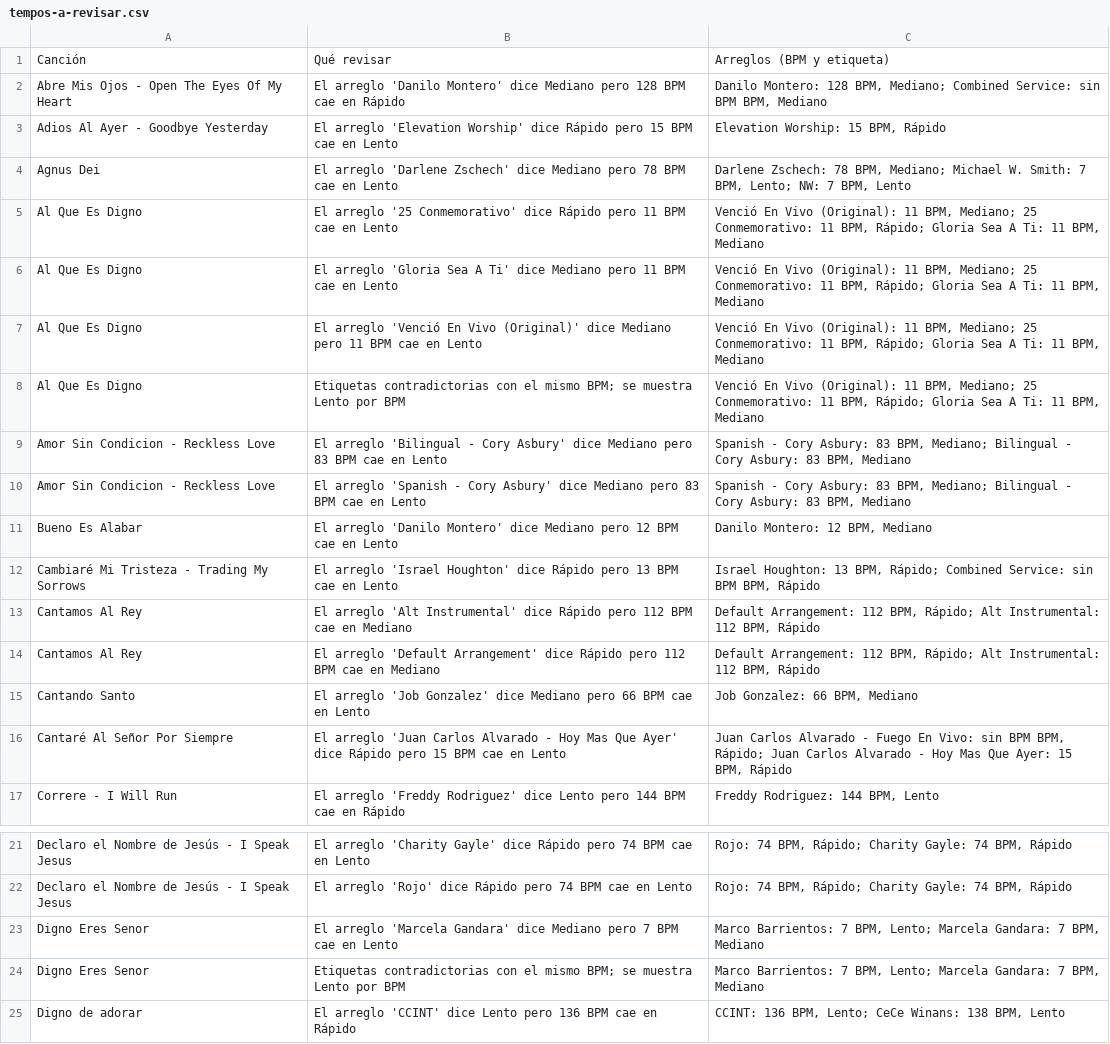
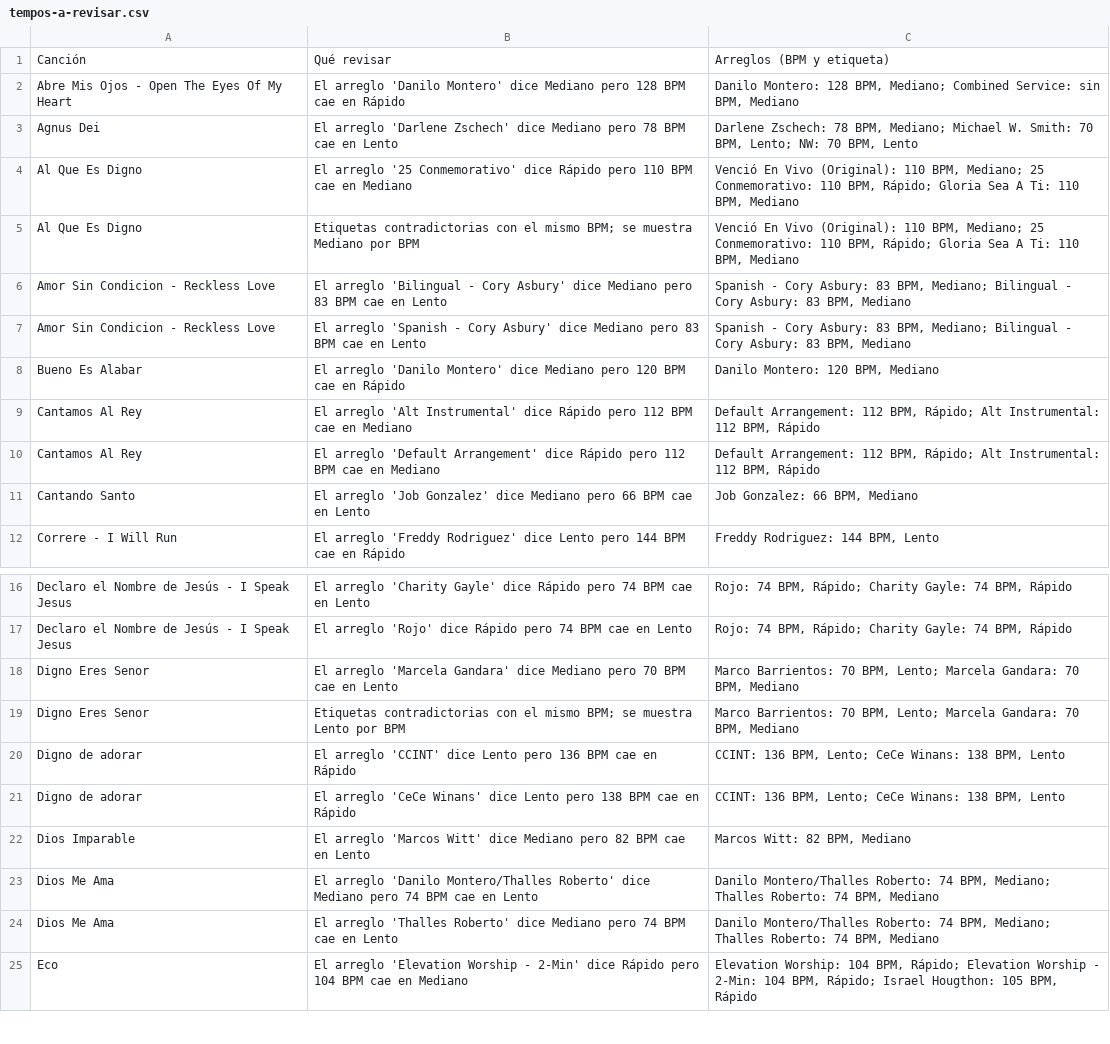
Before and after one commit to danielsc1012/Cancionero, a CSV file: reportes/tempos-a-revisar.csv, drawn as a sheet; only a part is shown, gaps mark what is left out; the shorter side is filled out with more unchanged rows; the diff covers the shown part only.

```diff
--- a/reportes/tempos-a-revisar.csv
+++ b/reportes/tempos-a-revisar.csv
@@ -1,13 +1,9 @@
 Canción,Qué revisar,Arreglos (BPM y etiqueta)
-Abre Mis Ojos - Open The Eyes Of My Heart,El arreglo 'Danilo Montero' dice Mediano pero 128 BPM cae en Rápido,"Danilo Montero: 128 BPM, Mediano; Combined Service: sin BPM BPM, Mediano"
-Adios Al Ayer - Goodbye Yesterday,El arreglo 'Elevation Worship' dice Rápido pero 15 BPM cae en Lento,"Elevation Worship: 15 BPM, Rápido"
-Agnus Dei,El arreglo 'Darlene Zschech' dice Mediano pero 78 BPM cae en Lento,"Darlene Zschech: 78 BPM, Mediano; Michael W. Smith: 7 BPM, Lento; NW: 7 BPM, Lento"
-Al Que Es Digno,El arreglo '25 Conmemorativo' dice Rápido pero 11 BPM cae en Lento,"Venció En Vivo (Original): 11 BPM, Mediano; 25 Conmemorativo: 11 BPM, Rápido; Gloria Sea A Ti: 11 BPM, Mediano"
-Al Que Es Digno,El arreglo 'Gloria Sea A Ti' dice Mediano pero 11 BPM cae en Lento,"Venció En Vivo (Original): 11 BPM, Mediano; 25 Conmemorativo: 11 BPM, Rápido; Gloria Sea A Ti: 11 BPM, Mediano"
-Al Que Es Digno,El arreglo 'Venció En Vivo (Original)' dice Mediano pero 11 BPM cae en Lento,"Venció En Vivo (Original): 11 BPM, Mediano; 25 Conmemorativo: 11 BPM, Rápido; Gloria Sea A Ti: 11 BPM, Mediano"
-Al Que Es Digno,Etiquetas contradictorias con el mismo BPM; se muestra Lento por BPM,"Venció En Vivo (Original): 11 BPM, Mediano; 25 Conmemorativo: 11 BPM, Rápido; Gloria Sea A Ti: 11 BPM, Mediano"
+Abre Mis Ojos - Open The Eyes Of My Heart,El arreglo 'Danilo Montero' dice Mediano pero 128 BPM cae en Rápido,"Danilo Montero: 128 BPM, Mediano; Combined Service: sin BPM, Mediano"
+Agnus Dei,El arreglo 'Darlene Zschech' dice Mediano pero 78 BPM cae en Lento,"Darlene Zschech: 78 BPM, Mediano; Michael W. Smith: 70 BPM, Lento; NW: 70 BPM, Lento"
+Al Que Es Digno,El arreglo '25 Conmemorativo' dice Rápido pero 110 BPM cae en Mediano,"Venció En Vivo (Original): 110 BPM, Mediano; 25 Conmemorativo: 110 BPM, Rápido; Gloria Sea A Ti: 110 BPM, Mediano"
+Al Que Es Digno,Etiquetas contradictorias con el mismo BPM; se muestra Mediano por BPM,"Venció En Vivo (Original): 110 BPM, Mediano; 25 Conmemorativo: 110 BPM, Rápido; Gloria Sea A Ti: 110 BPM, Mediano"
 Amor Sin Condicion - Reckless Love,El arreglo 'Bilingual - Cory Asbury' dice Mediano pero 83 BPM cae en Lento,"Spanish - Cory Asbury: 83 BPM, Mediano; Bilingual - Cory Asbury: 83 BPM, Mediano"
 Amor Sin Condicion - Reckless Love,El arreglo 'Spanish - Cory Asbury' dice Mediano pero 83 BPM cae en Lento,"Spanish - Cory Asbury: 83 BPM, Mediano; Bilingual - Cory Asbury: 83 BPM, Mediano"
-Bueno Es Alabar,El arreglo 'Danilo Montero' dice Mediano pero 12 BPM cae en Lento,"Danilo Montero: 12 BPM, Mediano"
-Cambiaré Mi Tristeza - Trading My Sorrows,El arreglo 'Israel Houghton' dice Rápido pero 13 BPM cae en Lento,"Israel Houghton: 13 BPM, Rápido; Combined Service: sin BPM BPM, Rápido"
+Bueno Es Alabar,El arreglo 'Danilo Montero' dice Mediano pero 120 BPM cae en Rápido,"Danilo Montero: 120 BPM, Mediano"
 Cantamos Al Rey,El arreglo 'Alt Instrumental' dice Rápido pero 112 BPM cae en Mediano,"Default Arrangement: 112 BPM, Rápido; Alt Instrumental: 112 BPM, Rápido"
@@ -15,3 +11,2 @@ Cantamos Al Rey,El arreglo 'Default Arrangement' dice Rápido pero 112 BPM cae e
 Cantando Santo,El arreglo 'Job Gonzalez' dice Mediano pero 66 BPM cae en Lento,"Job Gonzalez: 66 BPM, Mediano"
-Cantaré Al Señor Por Siempre,El arreglo 'Juan Carlos Alvarado - Hoy Mas Que Ayer' dice Rápido pero 15 BPM cae en Lento,"Juan Carlos Alvarado - Fuego En Vivo: sin BPM BPM, Rápido; Juan Carlos Alvarado - Hoy Mas Que Ayer: 15 BPM, Rápido"
 Correre - I Will Run,El arreglo 'Freddy Rodriguez' dice Lento pero 144 BPM cae en Rápido,"Freddy Rodriguez: 144 BPM, Lento"
@@ -22,4 +17,4 @@ Declaro el Nombre de Jesús - I Speak Jesus,El arreglo 'Charity Gayle' dice Ráp
 Declaro el Nombre de Jesús - I Speak Jesus,El arreglo 'Rojo' dice Rápido pero 74 BPM cae en Lento,"Rojo: 74 BPM, Rápido; Charity Gayle: 74 BPM, Rápido"
-Digno Eres Senor,El arreglo 'Marcela Gandara' dice Mediano pero 7 BPM cae en Lento,"Marco Barrientos: 7 BPM, Lento; Marcela Gandara: 7 BPM, Mediano"
-Digno Eres Senor,Etiquetas contradictorias con el mismo BPM; se muestra Lento por BPM,"Marco Barrientos: 7 BPM, Lento; Marcela Gandara: 7 BPM, Mediano"
+Digno Eres Senor,El arreglo 'Marcela Gandara' dice Mediano pero 70 BPM cae en Lento,"Marco Barrientos: 70 BPM, Lento; Marcela Gandara: 70 BPM, Mediano"
+Digno Eres Senor,Etiquetas contradictorias con el mismo BPM; se muestra Lento por BPM,"Marco Barrientos: 70 BPM, Lento; Marcela Gandara: 70 BPM, Mediano"
 Digno de adorar,El arreglo 'CCINT' dice Lento pero 136 BPM cae en Rápido,"CCINT: 136 BPM, Lento; CeCe Winans: 138 BPM, Lento"
```
Also changed, not shown: 14 removed rows and 33 edited cells elsewhere in this file, 1 other file.
